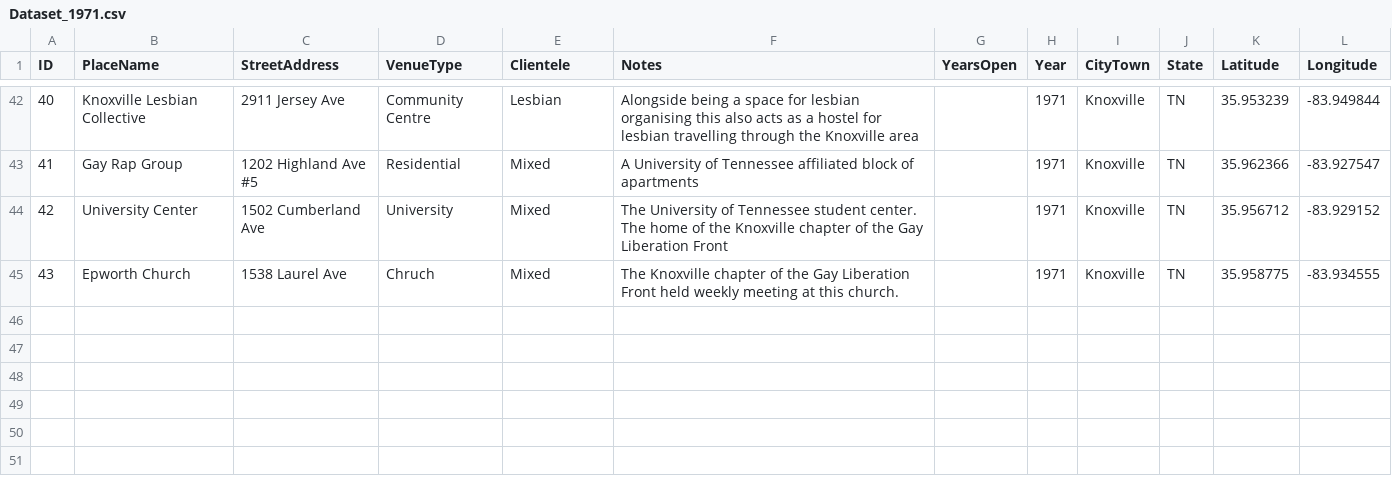
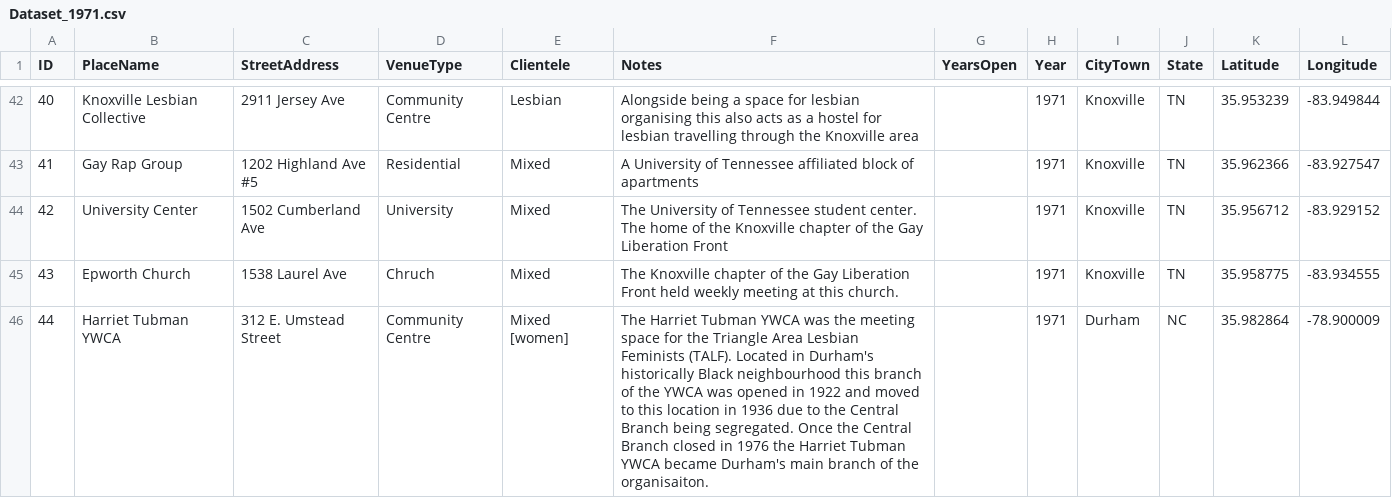
Before and after one commit to lk-345/Queer-Worldmaking, a CSV file: GeocodedDataset/Dataset_1971.csv, drawn as a sheet; only a part is shown, gaps mark what is left out.

Commit message:
Update Dataset_1971.csv

```diff
--- a/GeocodedDataset/Dataset_1971.csv
+++ b/GeocodedDataset/Dataset_1971.csv
@@ -45 +45,2 @@
 43,Epworth Church,1538 Laurel Ave,Chruch,Mixed,The Knoxville chapter of the Gay Liberation Front held weekly meeting at this church.,,1971,Knoxville,TN,35.958775,-83.934555
+44,Harriet Tubman YWCA,312 E. Umstead Street,Community Centre,Mixed [women],The Harriet Tubman YWCA was the meeting space for the Triangle Area Lesbian Feminists (TALF). Located in Durham's historically Black neighbourhood this branch of the YWCA was opened in 1922 and moved to this location in 1936 due to the Central Branch being segregated. Once the Central Branch closed in 1976 the Harriet Tubman YWCA became Durham's main branch of the organisaiton.,,1971,Durham,NC,35.982864,-78.900009
```
